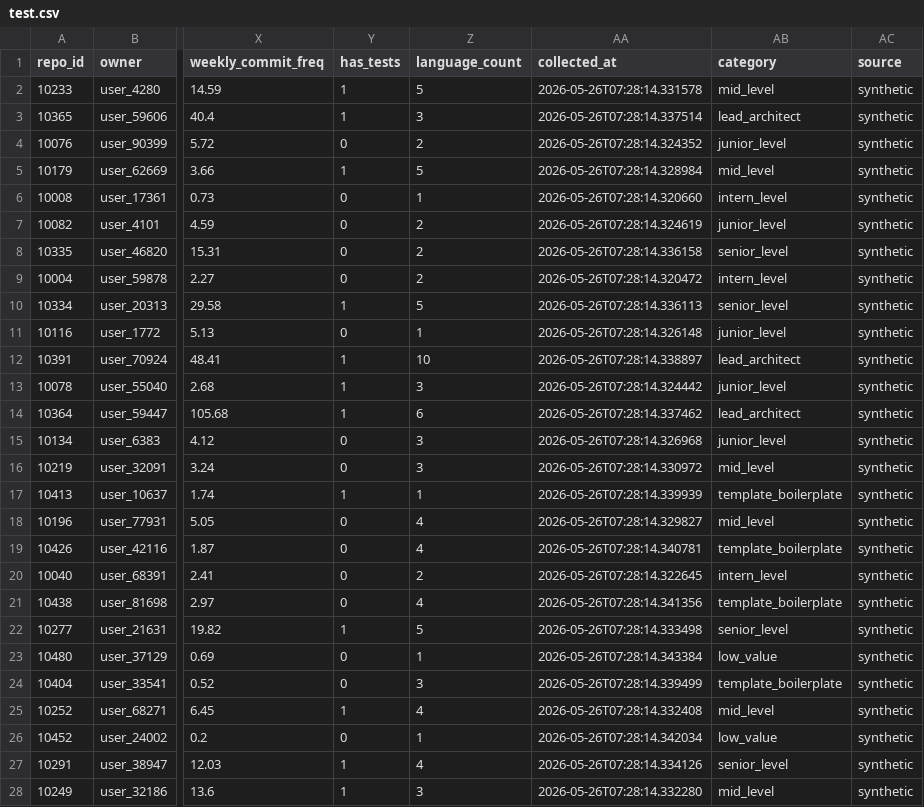
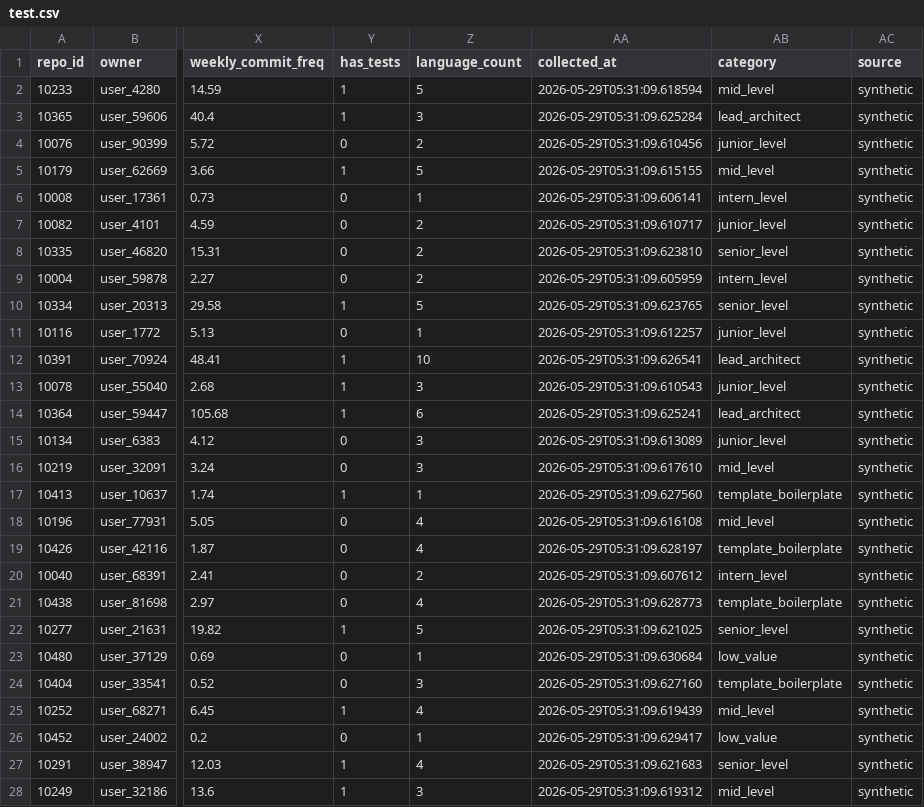
Before and after one commit to DajaniraPazo/github_hiring_repository_intelligence, a CSV file: data/splits/test.csv, drawn as a sheet; only a part is shown, gaps mark what is left out; the diff covers the shown part only; the diff names each change by its address in the sheet, - before the commit and + after, or states it on an @@ line.

```diff
--- a/data/splits/test.csv
+++ b/data/splits/test.csv
-AA2 (collected_at): 2026-05-26T07:28:14.331578
+AA2 (collected_at): 2026-05-29T05:31:09.618594
-AA3 (collected_at): 2026-05-26T07:28:14.337514
+AA3 (collected_at): 2026-05-29T05:31:09.625284
-AA4 (collected_at): 2026-05-26T07:28:14.324352
+AA4 (collected_at): 2026-05-29T05:31:09.610456
-AA5 (collected_at): 2026-05-26T07:28:14.328984
+AA5 (collected_at): 2026-05-29T05:31:09.615155
-AA6 (collected_at): 2026-05-26T07:28:14.320660
+AA6 (collected_at): 2026-05-29T05:31:09.606141
-AA7 (collected_at): 2026-05-26T07:28:14.324619
+AA7 (collected_at): 2026-05-29T05:31:09.610717
-AA8 (collected_at): 2026-05-26T07:28:14.336158
+AA8 (collected_at): 2026-05-29T05:31:09.623810
-AA9 (collected_at): 2026-05-26T07:28:14.320472
+AA9 (collected_at): 2026-05-29T05:31:09.605959
-AA10 (collected_at): 2026-05-26T07:28:14.336113
+AA10 (collected_at): 2026-05-29T05:31:09.623765
-AA11 (collected_at): 2026-05-26T07:28:14.326148
+AA11 (collected_at): 2026-05-29T05:31:09.612257
-AA12 (collected_at): 2026-05-26T07:28:14.338897
+AA12 (collected_at): 2026-05-29T05:31:09.626541
-AA13 (collected_at): 2026-05-26T07:28:14.324442
+AA13 (collected_at): 2026-05-29T05:31:09.610543
-AA14 (collected_at): 2026-05-26T07:28:14.337462
+AA14 (collected_at): 2026-05-29T05:31:09.625241
-AA15 (collected_at): 2026-05-26T07:28:14.326968
+AA15 (collected_at): 2026-05-29T05:31:09.613089
-AA16 (collected_at): 2026-05-26T07:28:14.330972
+AA16 (collected_at): 2026-05-29T05:31:09.617610
-AA17 (collected_at): 2026-05-26T07:28:14.339939
+AA17 (collected_at): 2026-05-29T05:31:09.627560
-AA18 (collected_at): 2026-05-26T07:28:14.329827
+AA18 (collected_at): 2026-05-29T05:31:09.616108
-AA19 (collected_at): 2026-05-26T07:28:14.340781
+AA19 (collected_at): 2026-05-29T05:31:09.628197
-AA20 (collected_at): 2026-05-26T07:28:14.322645
+AA20 (collected_at): 2026-05-29T05:31:09.607612
-AA21 (collected_at): 2026-05-26T07:28:14.341356
+AA21 (collected_at): 2026-05-29T05:31:09.628773
-AA22 (collected_at): 2026-05-26T07:28:14.333498
+AA22 (collected_at): 2026-05-29T05:31:09.621025
-AA23 (collected_at): 2026-05-26T07:28:14.343384
+AA23 (collected_at): 2026-05-29T05:31:09.630684
-AA24 (collected_at): 2026-05-26T07:28:14.339499
+AA24 (collected_at): 2026-05-29T05:31:09.627160
-AA25 (collected_at): 2026-05-26T07:28:14.332408
+AA25 (collected_at): 2026-05-29T05:31:09.619439
-AA26 (collected_at): 2026-05-26T07:28:14.342034
+AA26 (collected_at): 2026-05-29T05:31:09.629417
-AA27 (collected_at): 2026-05-26T07:28:14.334126
+AA27 (collected_at): 2026-05-29T05:31:09.621683
-AA28 (collected_at): 2026-05-26T07:28:14.332280
+AA28 (collected_at): 2026-05-29T05:31:09.619312
```
Also changed, not shown: 48 edited cells elsewhere in this file, data/labeled/repos_labeled.csv, data/processed/repos_processed.csv, 11 other files.
